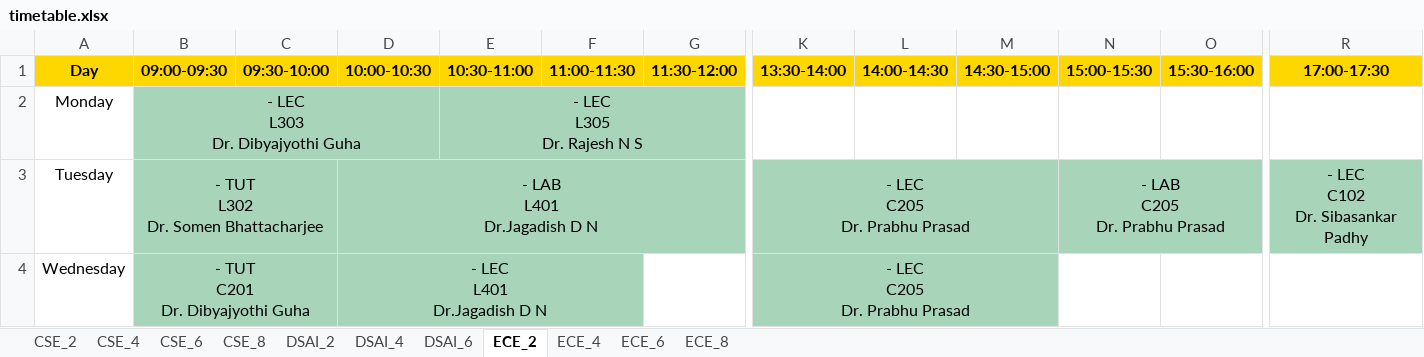
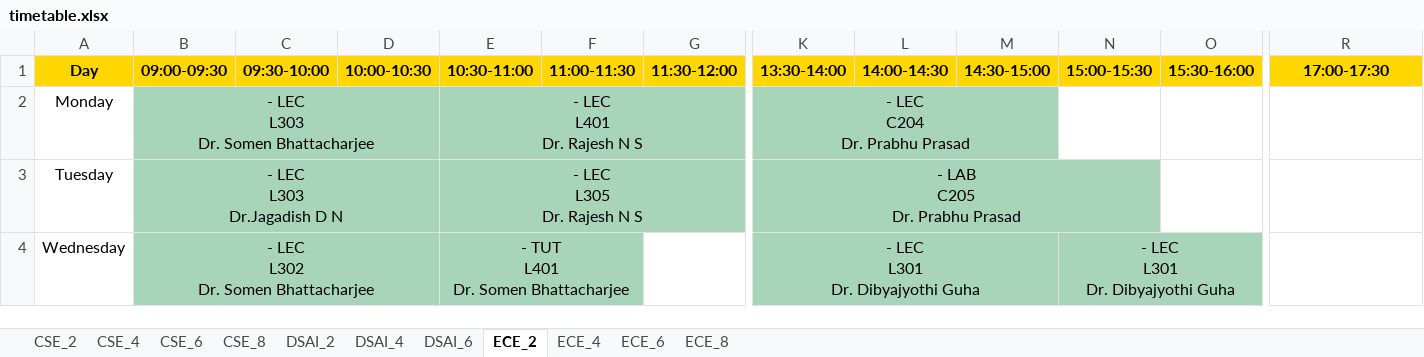
Before and after one commit to bigblender2115/sdtt_timetable, an Excel workbook: timetable.xlsx, sheet ECE_2, drawn as a sheet; only a part is shown, gaps mark what is left out; values as stored, in another font and other column widths than the file's, no borders; ↵ is a line break in a cell; the diff covers the shown part only; the diff names each change by its address in the sheet, - before the commit and + after, or states it on an @@ line.

```diff
--- a/timetable.xlsx (sheet ECE_2)
+++ b/timetable.xlsx (sheet ECE_2)
-B2 (09:00-09:30): - LEC ↵ L303 ↵ Dr. Dibyajyothi Guha
+B2 (09:00-09:30): - LEC ↵ L303 ↵ Dr. Somen Bhattacharjee
-E2 (10:30-11:00): - LEC ↵ L305 ↵ Dr. Rajesh N S
+E2 (10:30-11:00): - LEC ↵ L401 ↵ Dr. Rajesh N S
-K2 (13:30-14:00): (empty)
+K2 (13:30-14:00): - LEC ↵ C204 ↵ Dr. Prabhu Prasad
-K2 fill: none
+K2 fill: #A8D5BA
+K2:M2 merged
-B3 (09:00-09:30): - TUT ↵ L302 ↵ Dr. Somen Bhattacharjee
+B3 (09:00-09:30): - LEC ↵ L303 ↵ Dr.Jagadish D N
-B3:C3 merged
+B3:D3 merged
-D3 (10:00-10:30): - LAB ↵ L401 ↵ Dr.Jagadish D N
+D3 (10:00-10:30): (empty)
-D3:D4 fill: #A8D5BA
+D3:D4 fill: none
-D3:G3 merged
-E3 (10:30-11:00): (empty)
+E3 (10:30-11:00): - LEC ↵ L305 ↵ Dr. Rajesh N S
-E3:E4 fill: none
+E3:E4 fill: #A8D5BA
+E3:G3 merged
-K3 (13:30-14:00): - LEC ↵ C205 ↵ Dr. Prabhu Prasad
+K3 (13:30-14:00): - LAB ↵ C205 ↵ Dr. Prabhu Prasad
-K3:M3 merged
+K3:N3 merged
-N3 (15:00-15:30): - LAB ↵ C205 ↵ Dr. Prabhu Prasad
+N3 (15:00-15:30): (empty)
-N3 fill: #A8D5BA
+N3 fill: none
-N3:Q3 merged
-R3 (17:00-17:30): - LEC ↵ C102 ↵ Dr. Sibasankar Padhy
+R3 (17:00-17:30): (empty)
-R3 fill: #A8D5BA
+R3 fill: none
-R3:T3 merged
-B4 (09:00-09:30): - TUT ↵ C201 ↵ Dr. Dibyajyothi Guha
+B4 (09:00-09:30): - LEC ↵ L302 ↵ Dr. Somen Bhattacharjee
-B4:C4 merged
+B4:D4 merged
-D4 (10:00-10:30): - LEC ↵ L401 ↵ Dr.Jagadish D N
+D4 (10:00-10:30): (empty)
-D4:F4 merged
-E4 (10:30-11:00): (empty)
+E4 (10:30-11:00): - TUT ↵ L401 ↵ Dr. Somen Bhattacharjee
+E4:F4 merged
-K4 (13:30-14:00): - LEC ↵ C205 ↵ Dr. Prabhu Prasad
+K4 (13:30-14:00): - LEC ↵ L301 ↵ Dr. Dibyajyothi Guha
-N4 (15:00-15:30): (empty)
+N4 (15:00-15:30): - LEC ↵ L301 ↵ Dr. Dibyajyothi Guha
-N4 fill: none
+N4 fill: #A8D5BA
+N4:P4 merged
```
Also changed, not shown: 9 edited cells, cell formats and merged cells elsewhere in this sheet, sheet CSE_4, sheet ECE_4, sheet DSAI_4, sheet DSAI_2, sheet CSE_2, sheet ECE_6, 2 more sheets, 2 other files.
